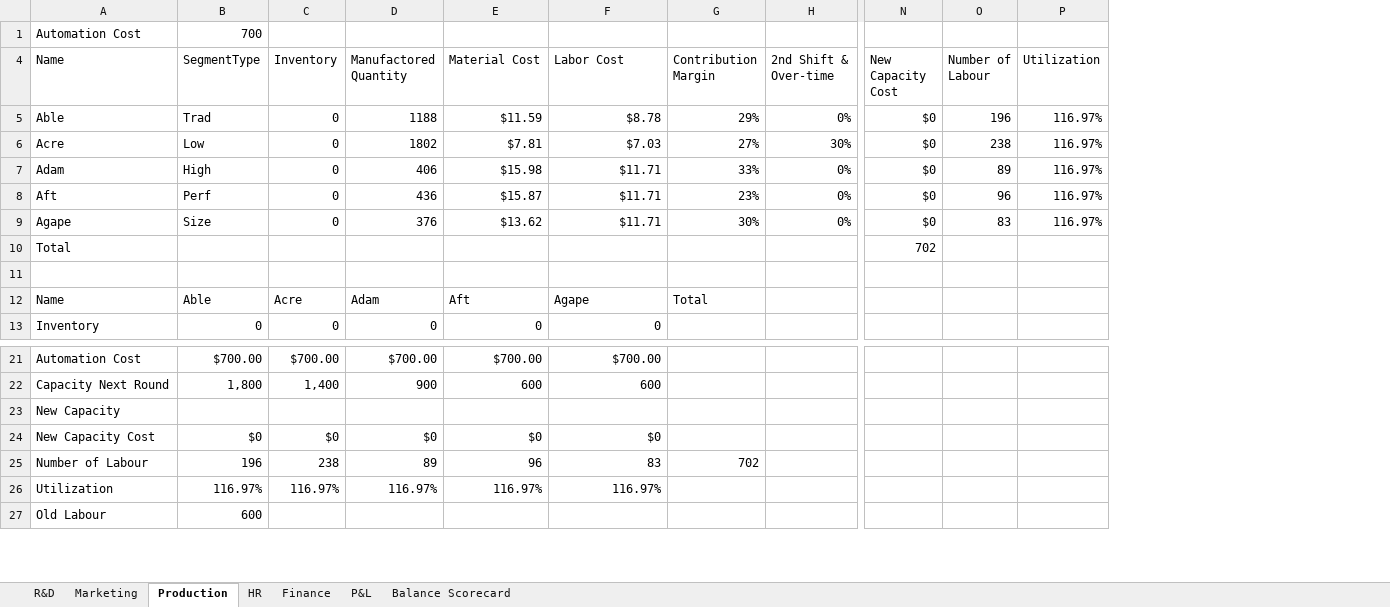
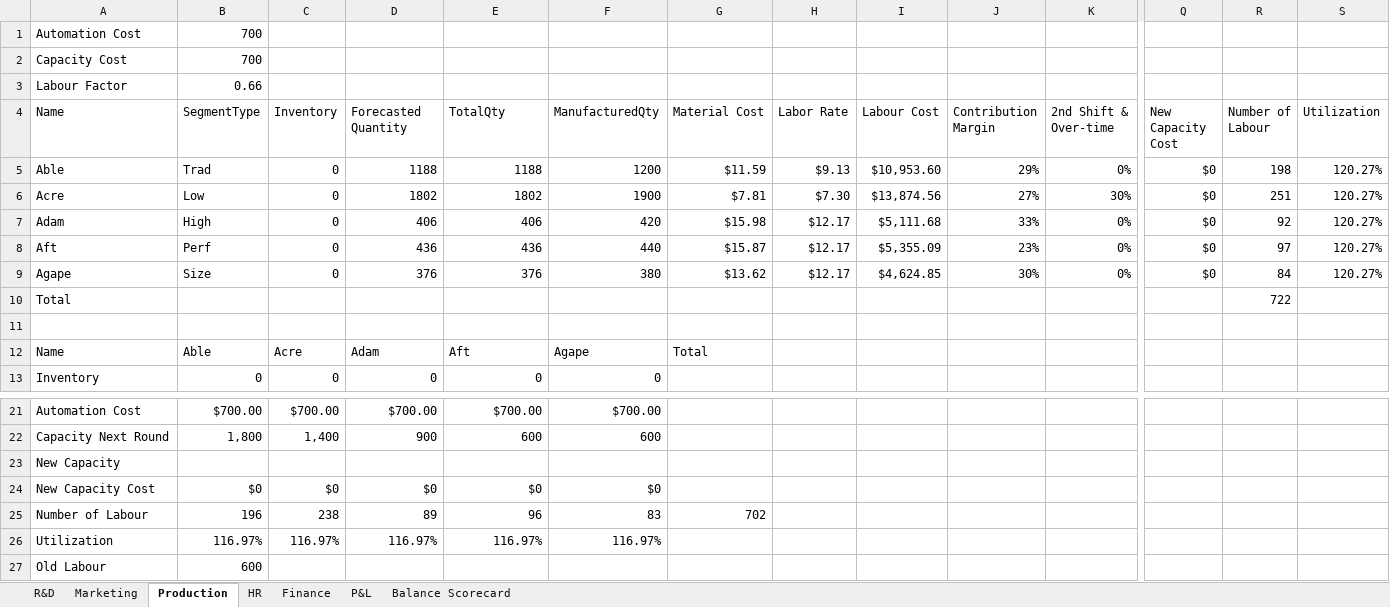
Before and after one commit to dj-death/edu-sim, an Excel workbook: Documents/BusinessSimulation.xlsx, sheet Production, drawn as a sheet; only a part is shown, gaps mark what is left out; values as stored, in another font and other column widths than the file's, no borders; removed rows and columns are numbered as before the commit, all else as after; rows hold the shown columns only; the diff names each change by its address in the sheet, - before the commit and + after, or states it on an @@ line.

```diff
--- a/Documents/BusinessSimulation.xlsx (sheet Production)
+++ b/Documents/BusinessSimulation.xlsx (sheet Production)
+column G (Material Cost), rows 5-9: $11.59 | $7.81 | $15.98 | $15.87 | $13.62; row 12: Total; row 25: 702
+column H (Labor Rate), rows 5-9: $9.13 | $7.30 | $12.17 | $12.17 | $12.17
+column I (Labour Cost), rows 5-9: $10,953.60 | $13,874.56 | $5,111.68 | $5,355.09 | $4,624.85
@@ row 2 unhidden: Capacity Cost | 700 @@
@@ row 3 unhidden: Labour Factor | 0.66 @@
-D4: Manufactored Quantity
+D4: Forecasted Quantity
-E4: Material Cost
+E4: TotalQty
-F4: Labor Cost
+F4: ManufacturedQty
-E5 (TotalQty): $11.59
+E5 (TotalQty): 1188
-F5 (ManufacturedQty): $8.78
+F5 (ManufacturedQty): 1200
-R5 (Number of Labour): 196
+R5 (Number of Labour): 198
-S5:S9 (Utilization): 116.97%
+S5:S9 (Utilization): 120.27%
-E6 (TotalQty): $7.81
+E6 (TotalQty): 1802
-F6 (ManufacturedQty): $7.03
+F6 (ManufacturedQty): 1900
-R6 (Number of Labour): 238
+R6 (Number of Labour): 251
-E7 (TotalQty): $15.98
+E7 (TotalQty): 406
-F7 (ManufacturedQty): $11.71
+F7 (ManufacturedQty): 420
-R7 (Number of Labour): 89
+R7 (Number of Labour): 92
-E8 (TotalQty): $15.87
+E8 (TotalQty): 436
-F8 (ManufacturedQty): $11.71
+F8 (ManufacturedQty): 440
-R8 (Number of Labour): 96
+R8 (Number of Labour): 97
-E9 (TotalQty): $13.62
+E9 (TotalQty): 376
-F9 (ManufacturedQty): $11.71
+F9 (ManufacturedQty): 380
-R9 (Number of Labour): 83
+R9 (Number of Labour): 84
-row 10: Total |  |  |  |  |  |  |  | 702
+row 10: Total |  |  |  |  |  |  |  |  |  |  |  | 722
-J12 (Contribution Margin): Total
+J12 (Contribution Margin): (empty)
-J25 (Contribution Margin): 702
+J25 (Contribution Margin): (empty)
```
Also changed, not shown: sheet P&L, sheet Marketing, formulas that keep their value, 5 other files.
